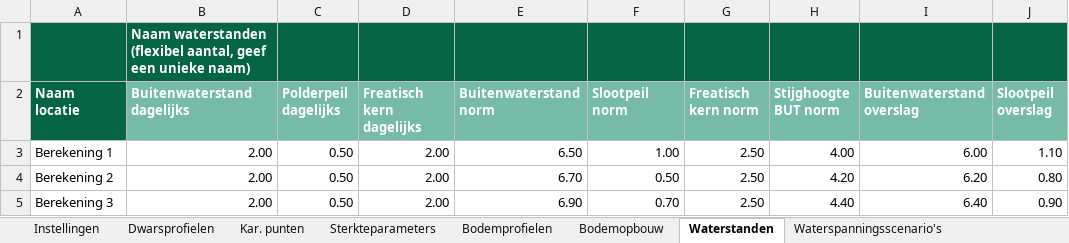
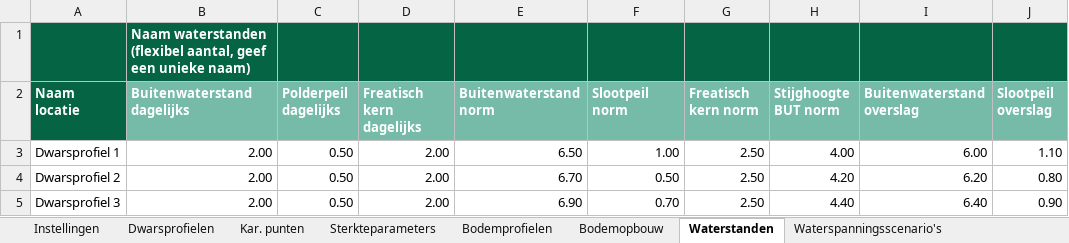
Before and after one commit to scheldestromen/BOLuS, an Excel workbook: excel_tool/Invoer BOLuS.xlsx, sheet Waterstanden, drawn as a sheet; values as stored, in another font and other column widths than the file's, no borders; 1 other sheet too large or unreadable and not compared; the diff names each change by its address in the sheet, - before the commit and + after, or states it on an @@ line.

```diff
--- a/excel_tool/Invoer BOLuS.xlsx (sheet Waterstanden)
+++ b/excel_tool/Invoer BOLuS.xlsx (sheet Waterstanden)
-A3 (Naam locatie): Berekening 1
+A3 (Naam locatie): Dwarsprofiel 1
-A4 (Naam locatie): Berekening 2
+A4 (Naam locatie): Dwarsprofiel 2
-A5 (Naam locatie): Berekening 3
+A5 (Naam locatie): Dwarsprofiel 3
```
Also changed, not shown: sheet Stijghoogtes, sheet Bekleding, 5 other files.
